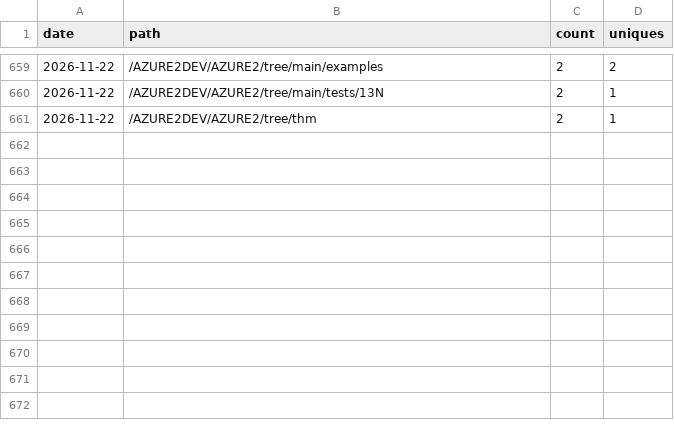
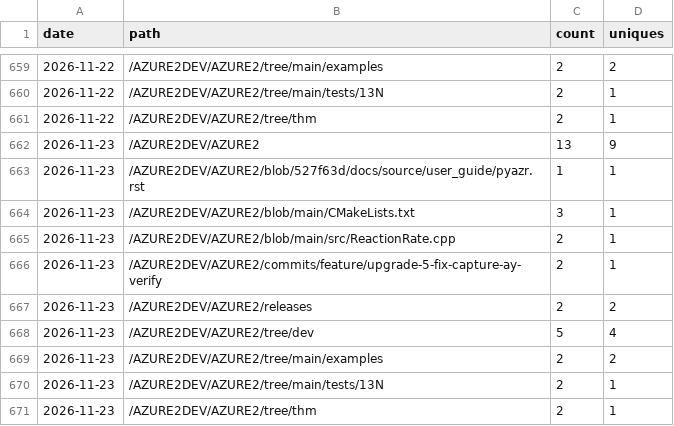
Before and after one commit to AZURE2DEV/AZURE2, a CSV file: traffic/popular_paths.csv, drawn as a sheet; only a part is shown, gaps mark what is left out; the diff names each change by its address in the sheet, - before the commit and + after, or states it on an @@ line.

```diff
--- a/traffic/popular_paths.csv
+++ b/traffic/popular_paths.csv
+row 662: 2026-11-23 | /AZURE2DEV/AZURE2 | 13 | 9
+row 663: 2026-11-23 | /AZURE2DEV/AZURE2/blob/527f63d/docs/source/user_guide/pyazr.rst | 1 | 1
+row 664: 2026-11-23 | /AZURE2DEV/AZURE2/blob/main/CMakeLists.txt | 3 | 1
+row 665: 2026-11-23 | /AZURE2DEV/AZURE2/blob/main/src/ReactionRate.cpp | 2 | 1
+row 666: 2026-11-23 | /AZURE2DEV/AZURE2/commits/feature/upgrade-5-fix-capture-ay-verify | 2 | 1
+row 667: 2026-11-23 | /AZURE2DEV/AZURE2/releases | 2 | 2
+row 668: 2026-11-23 | /AZURE2DEV/AZURE2/tree/dev | 5 | 4
+row 669: 2026-11-23 | /AZURE2DEV/AZURE2/tree/main/examples | 2 | 2
+row 670: 2026-11-23 | /AZURE2DEV/AZURE2/tree/main/tests/13N | 2 | 1
+row 671: 2026-11-23 | /AZURE2DEV/AZURE2/tree/thm | 2 | 1
```
Also changed, not shown: traffic/clones.csv, traffic/downloads.csv, 3 other files.
